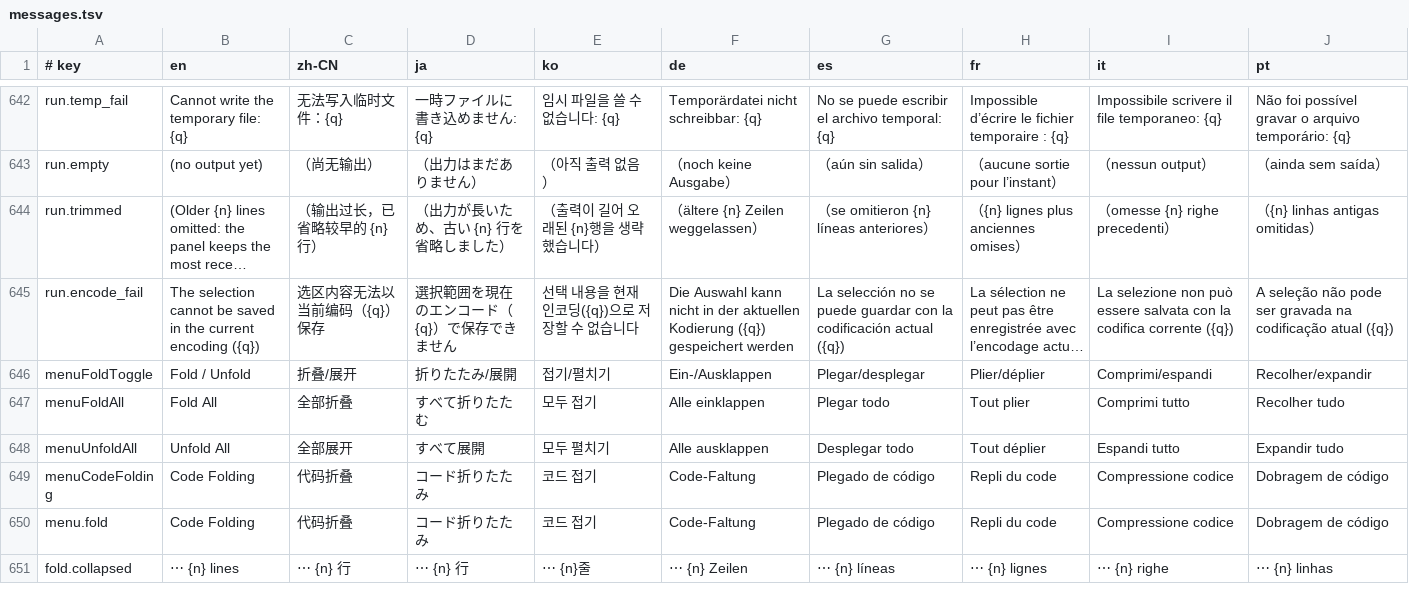
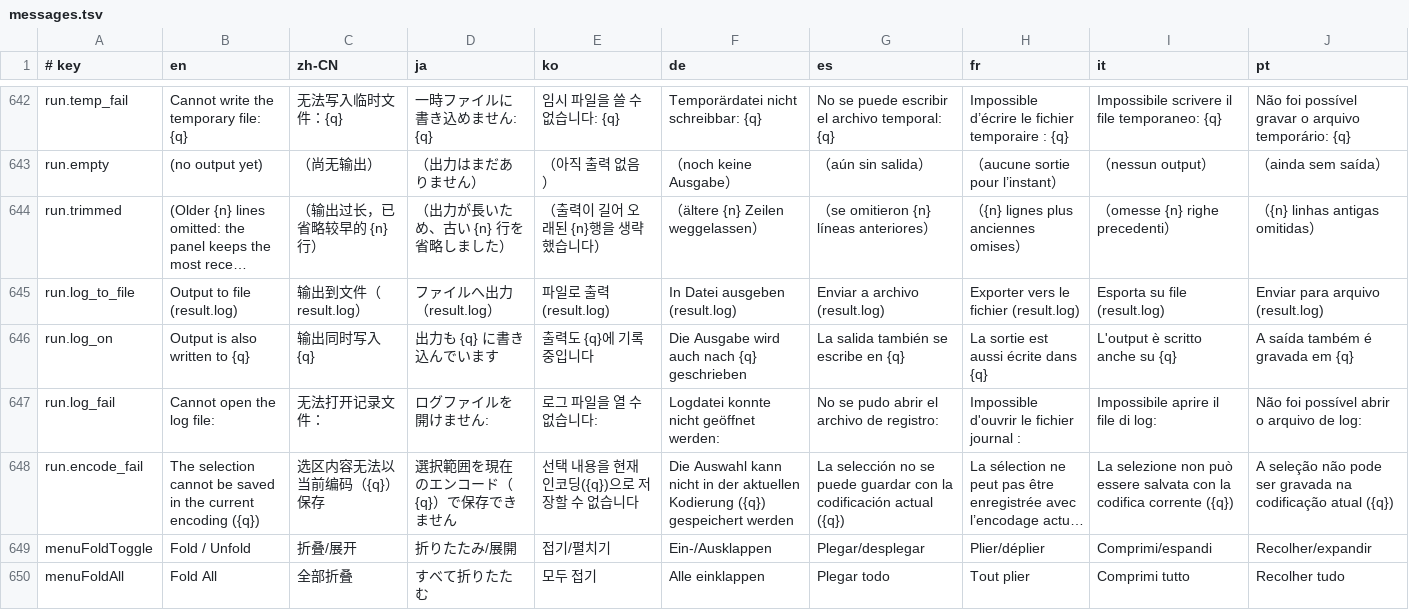
Before and after one commit to tenyi/MadEdit, a TSV file: assets/i18n/messages.tsv, drawn as a sheet; only a part is shown, gaps mark what is left out; the shorter side is filled out with more unchanged rows; long unchanged cells end in …; the diff names each change by its address in the sheet, - before the commit and + after, or states it on an @@ line.

Commit message:
feat: 运行输出面板新增「输出到文件(result.log)」勾选项
- 面板右鍵選單新增複選項「輸出到檔案（result.log）」：勾選時以清空方式開檔，把面板目前的輸出整段寫入（兩邊同步），之後每一行同時寫入 MadEdit.exe 同目錄的 result.log

- 記錄檔沒有大小限制：寫入發生在面板截斷之前，面板只保留最後 5000 行/200KB 也不影響檔案內容；單行超長同樣完整寫入

- 每次按 F5 開始新運行時記錄檔從頭寫（reopen_log_truncated，開檔失敗會停用並在狀態列提示）；面板「清除」與清空選單項不動檔案；取消勾選即關檔停寫

- 勾上時狀態列提示寫入路徑；i18n 新增 run.log_to_file / run.log_on / run.log_fail；ChangeLog 中英更新

- 測試：勾選同步（檔案=面板內容）、超上限行數檔案一行不少、新運行從頭寫、停用停寫、清空面板不動檔案、預設路徑在 exe 同目錄、選單勾選態與狀態列提示（UI）

```diff
--- a/assets/i18n/messages.tsv
+++ b/assets/i18n/messages.tsv
+row 645: run.log_to_file | Output to file (result.log) | 输出到文件（result.log） | ファイルへ出力（result.log） | 파일로 출력(result.log) | In Datei ausgeben (result.log) | Enviar a archivo (result.log) | Exporter vers le fichier (result.log) | Esporta su file (result.log) | Enviar para arquivo (result.log)
+row 646: run.log_on | Output is also written to {q} | 输出同时写入 {q} | 出力も {q} に書き込んでいます | 출력도 {q}에 기록 중입니다 | Die Ausgabe wird auch nach {q} geschrieben | La salida también se escribe en {q} | La sortie est aussi écrite dans {q} | L'output è scritto anche su {q} | A saída também é gravada em {q}
+row 647: run.log_fail | Cannot open the log file: | 无法打开记录文件： | ログファイルを開けません: | 로그 파일을 열 수 없습니다: | Logdatei konnte nicht geöffnet werden: | No se pudo abrir el archivo de registro: | Impossible d'ouvrir le fichier journal : | Impossibile aprire il file di log: | Não foi possível abrir o arquivo de log:
```
Also changed, not shown: 3 other files.
